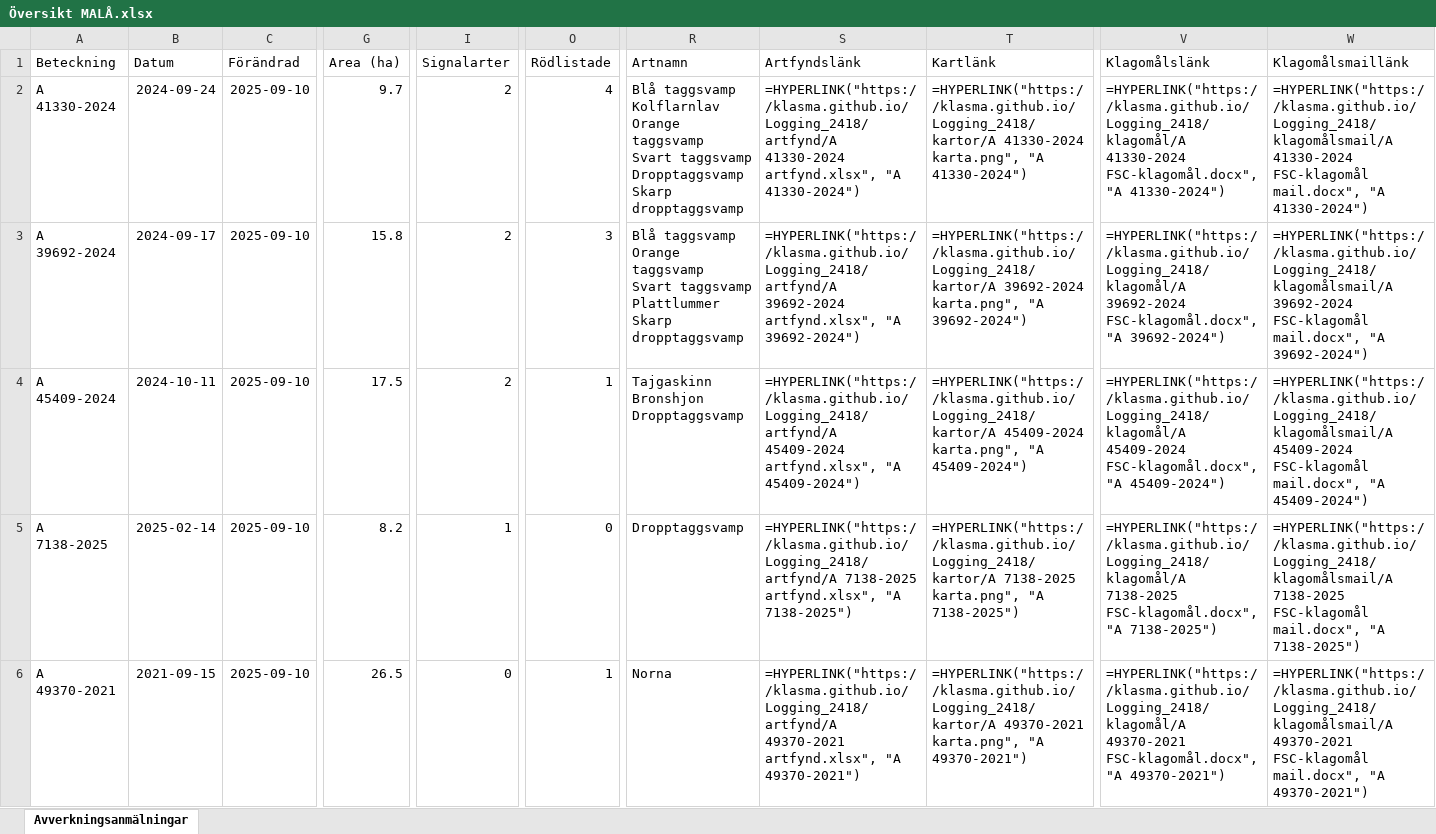
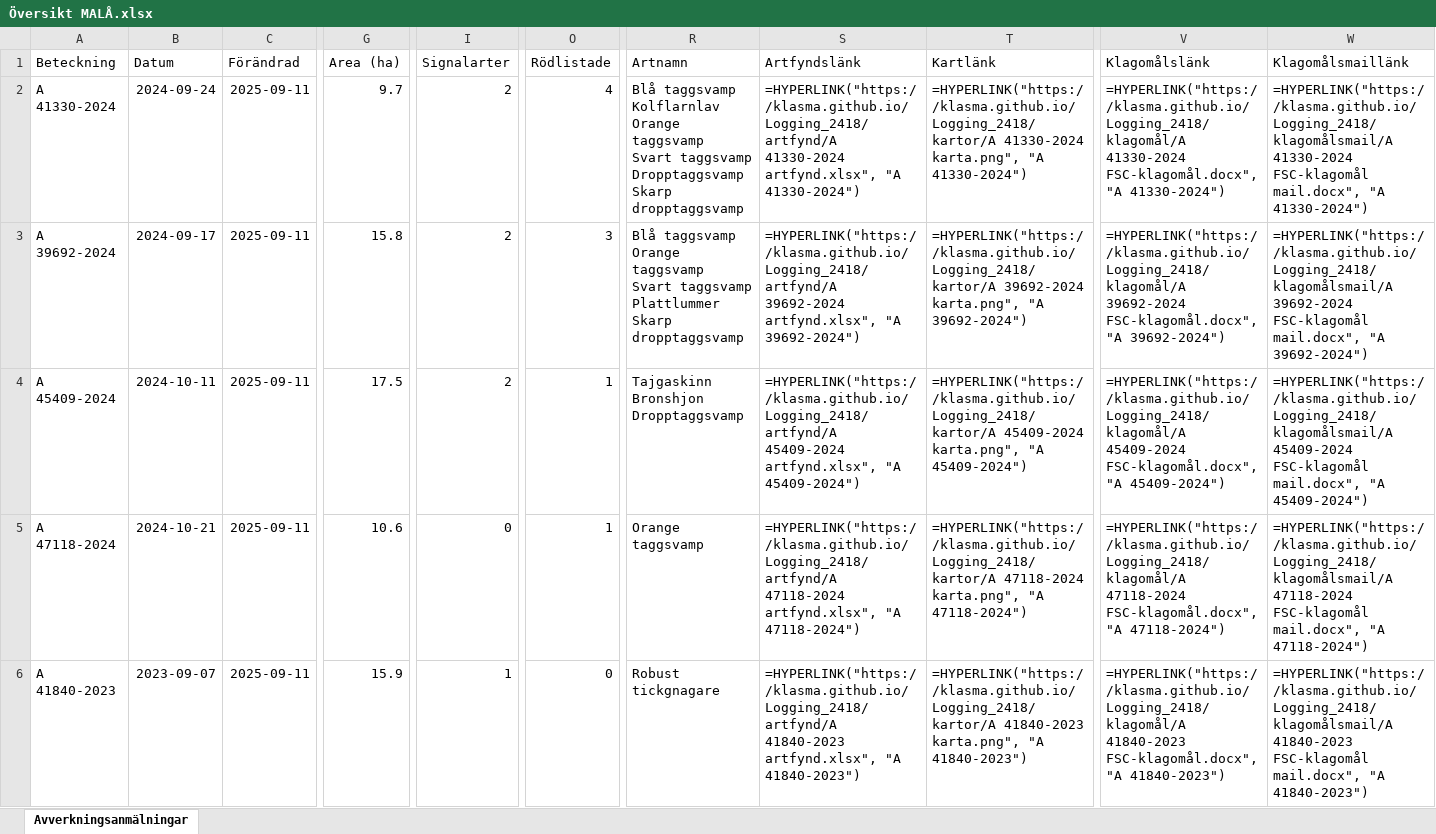
Before and after one commit to klasma/Logging_2418, an Excel workbook: Översikt MALÅ.xlsx, sheet Avverkningsanmälningar, drawn as a sheet; only a part is shown, gaps mark what is left out; values as stored, in another font and other column widths than the file's, no borders; formulas without a stored value are shown as written; the diff covers the shown part only; the diff names each change by its address in the sheet, - before the commit and + after, or states it on an @@ line.

```diff
--- a/Översikt MALÅ.xlsx (sheet Avverkningsanmälningar)
+++ b/Översikt MALÅ.xlsx (sheet Avverkningsanmälningar)
-C2:C6 (Förändrad): 2025-09-10
+C2:C6 (Förändrad): 2025-09-11
-A5 (Beteckning): A 7138-2025
+A5 (Beteckning): A 47118-2024
-B5 (Datum): 2025-02-14
+B5 (Datum): 2024-10-21
-G5 (Area (ha)): 8.2
+G5 (Area (ha)): 10.6
-I5 (Signalarter): 1
+I5 (Signalarter): 0
-O5 (Rödlistade): 0
+O5 (Rödlistade): 1
-R5 (Artnamn): Dropptaggsvamp
+R5 (Artnamn): Orange taggsvamp
-S5 (Artfyndslänk): =HYPERLINK("https://klasma.github.io/Logging_2418/artfynd/A 7138-2025 artfynd.xlsx", "A 7138-2025")
+S5 (Artfyndslänk): =HYPERLINK("https://klasma.github.io/Logging_2418/artfynd/A 47118-2024 artfynd.xlsx", "A 47118-2024")
-T5 (Kartlänk): =HYPERLINK("https://klasma.github.io/Logging_2418/kartor/A 7138-2025 karta.png", "A 7138-2025")
+T5 (Kartlänk): =HYPERLINK("https://klasma.github.io/Logging_2418/kartor/A 47118-2024 karta.png", "A 47118-2024")
-V5 (Klagomålslänk): =HYPERLINK("https://klasma.github.io/Logging_2418/klagomål/A 7138-2025 FSC-klagomål.docx", "A 7138-2025")
+V5 (Klagomålslänk): =HYPERLINK("https://klasma.github.io/Logging_2418/klagomål/A 47118-2024 FSC-klagomål.docx", "A 47118-2024")
-W5 (Klagomålsmaillänk): =HYPERLINK("https://klasma.github.io/Logging_2418/klagomålsmail/A 7138-2025 FSC-klagomål mail.docx", "A 7138-2025")
+W5 (Klagomålsmaillänk): =HYPERLINK("https://klasma.github.io/Logging_2418/klagomålsmail/A 47118-2024 FSC-klagomål mail.docx", "A 47118-2024")
-A6 (Beteckning): A 49370-2021
+A6 (Beteckning): A 41840-2023
-B6 (Datum): 2021-09-15
+B6 (Datum): 2023-09-07
-G6 (Area (ha)): 26.5
+G6 (Area (ha)): 15.9
-I6 (Signalarter): 0
+I6 (Signalarter): 1
-O6 (Rödlistade): 1
+O6 (Rödlistade): 0
-R6 (Artnamn): Norna
+R6 (Artnamn): Robust tickgnagare
-S6 (Artfyndslänk): =HYPERLINK("https://klasma.github.io/Logging_2418/artfynd/A 49370-2021 artfynd.xlsx", "A 49370-2021")
+S6 (Artfyndslänk): =HYPERLINK("https://klasma.github.io/Logging_2418/artfynd/A 41840-2023 artfynd.xlsx", "A 41840-2023")
-T6 (Kartlänk): =HYPERLINK("https://klasma.github.io/Logging_2418/kartor/A 49370-2021 karta.png", "A 49370-2021")
+T6 (Kartlänk): =HYPERLINK("https://klasma.github.io/Logging_2418/kartor/A 41840-2023 karta.png", "A 41840-2023")
-V6 (Klagomålslänk): =HYPERLINK("https://klasma.github.io/Logging_2418/klagomål/A 49370-2021 FSC-klagomål.docx", "A 49370-2021")
+V6 (Klagomålslänk): =HYPERLINK("https://klasma.github.io/Logging_2418/klagomål/A 41840-2023 FSC-klagomål.docx", "A 41840-2023")
-W6 (Klagomålsmaillänk): =HYPERLINK("https://klasma.github.io/Logging_2418/klagomålsmail/A 49370-2021 FSC-klagomål mail.docx", "A 49370-2021")
+W6 (Klagomålsmaillänk): =HYPERLINK("https://klasma.github.io/Logging_2418/klagomålsmail/A 41840-2023 FSC-klagomål mail.docx", "A 41840-2023")
```
Also changed, not shown: 1422 edited cells elsewhere in this sheet, artfynd/A 39692-2024 artfynd.xlsx, artfynd/A 41330-2024 artfynd.xlsx, 34 other files.
